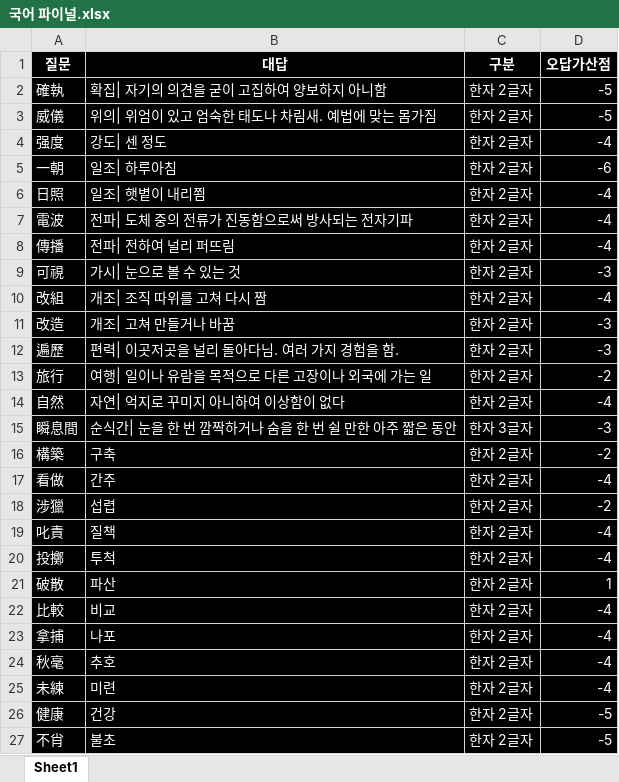
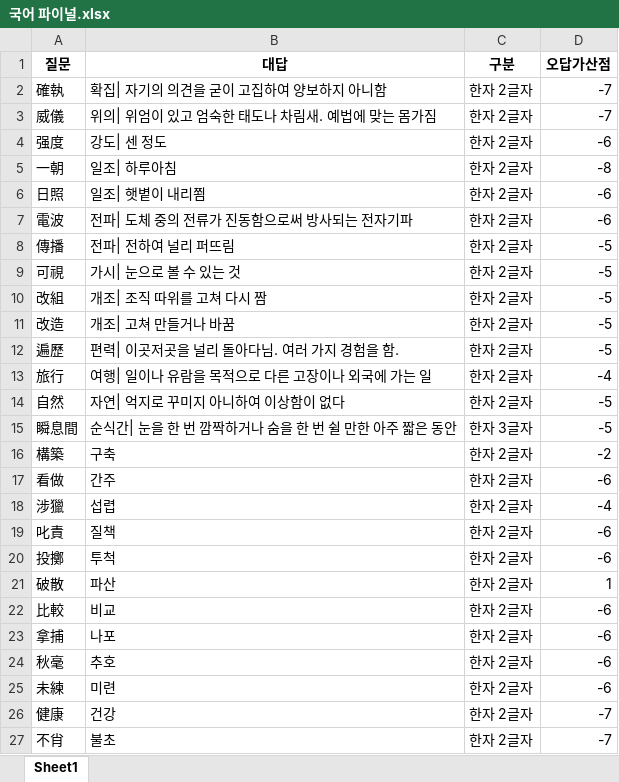
Before and after one commit to Choisignal/Private-Quizlet, an Excel workbook: 학습자료/단답형/국어 파이널.xlsx, sheet Sheet1, drawn as a sheet; only a part is shown; values as stored, in another font and other column widths than the file's, no borders; the diff covers the shown part only; the diff names each change by its address in the sheet, - before the commit and + after, or states it on an @@ line.

```diff
--- a/학습자료/단답형/국어 파이널.xlsx (sheet Sheet1)
+++ b/학습자료/단답형/국어 파이널.xlsx (sheet Sheet1)
@@ A1:D27 fill: #000000 → none, text colour: #FFFFFF → black @@
-D2:D3 (오답가산점): -5
+D2:D3 (오답가산점): -7
-D4 (오답가산점): -4
+D4 (오답가산점): -6
-D5 (오답가산점): -6
+D5 (오답가산점): -8
-D6:D7 (오답가산점): -4
+D6:D7 (오답가산점): -6
-D8 (오답가산점): -4
+D8 (오답가산점): -5
-D9 (오답가산점): -3
+D9 (오답가산점): -5
-D10 (오답가산점): -4
+D10 (오답가산점): -5
-D11:D12 (오답가산점): -3
+D11:D12 (오답가산점): -5
-D13 (오답가산점): -2
+D13 (오답가산점): -4
-D14 (오답가산점): -4
+D14 (오답가산점): -5
-D15 (오답가산점): -3
+D15 (오답가산점): -5
-D17 (오답가산점): -4
+D17 (오답가산점): -6
-D18 (오답가산점): -2
+D18 (오답가산점): -4
-D19:D20 (오답가산점): -4
+D19:D20 (오답가산점): -6
-D22:D25 (오답가산점): -4
+D22:D25 (오답가산점): -6
-D26:D27 (오답가산점): -5
+D26:D27 (오답가산점): -7
```
Also changed, not shown: 39 edited cells and cell formats elsewhere in this sheet, 학습자료/단답형/오답노트/오답노트_무한반복_객관식_국어 파이널.xlsx, 학습자료/단답형/오답노트/오답노트_무한반복_객관식_국어_한자.xlsx, 7 other files.
